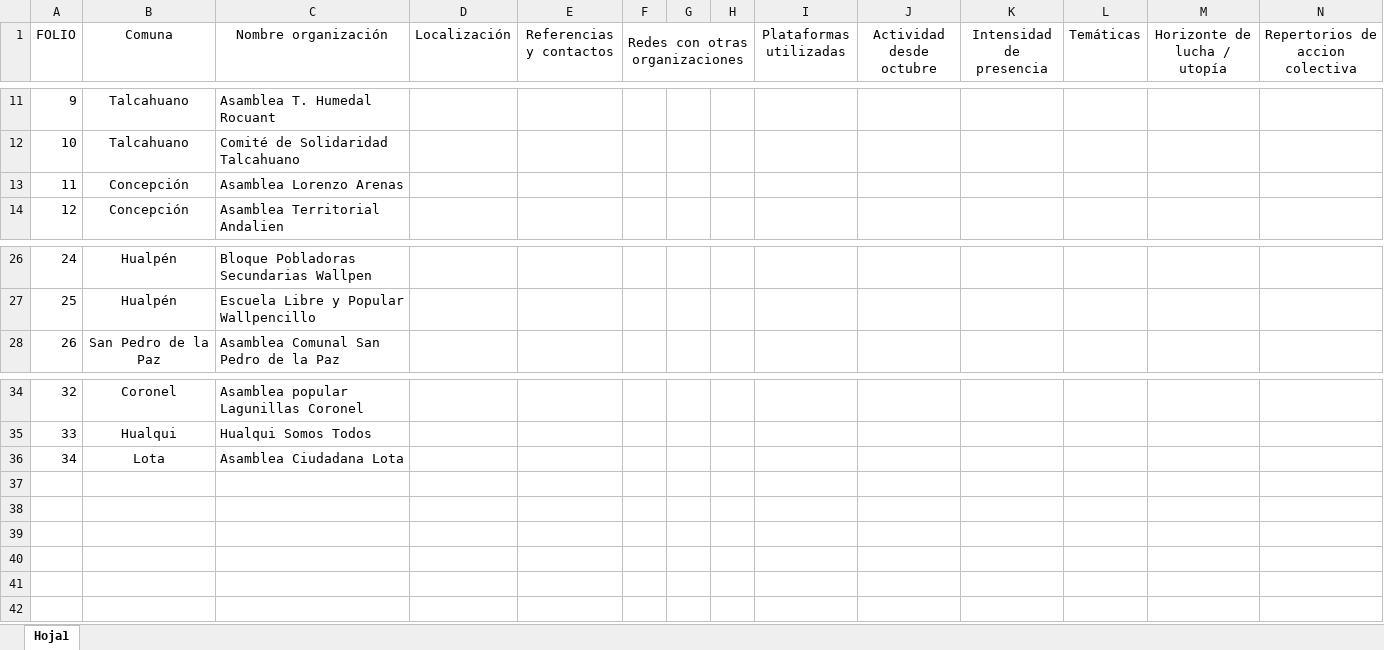
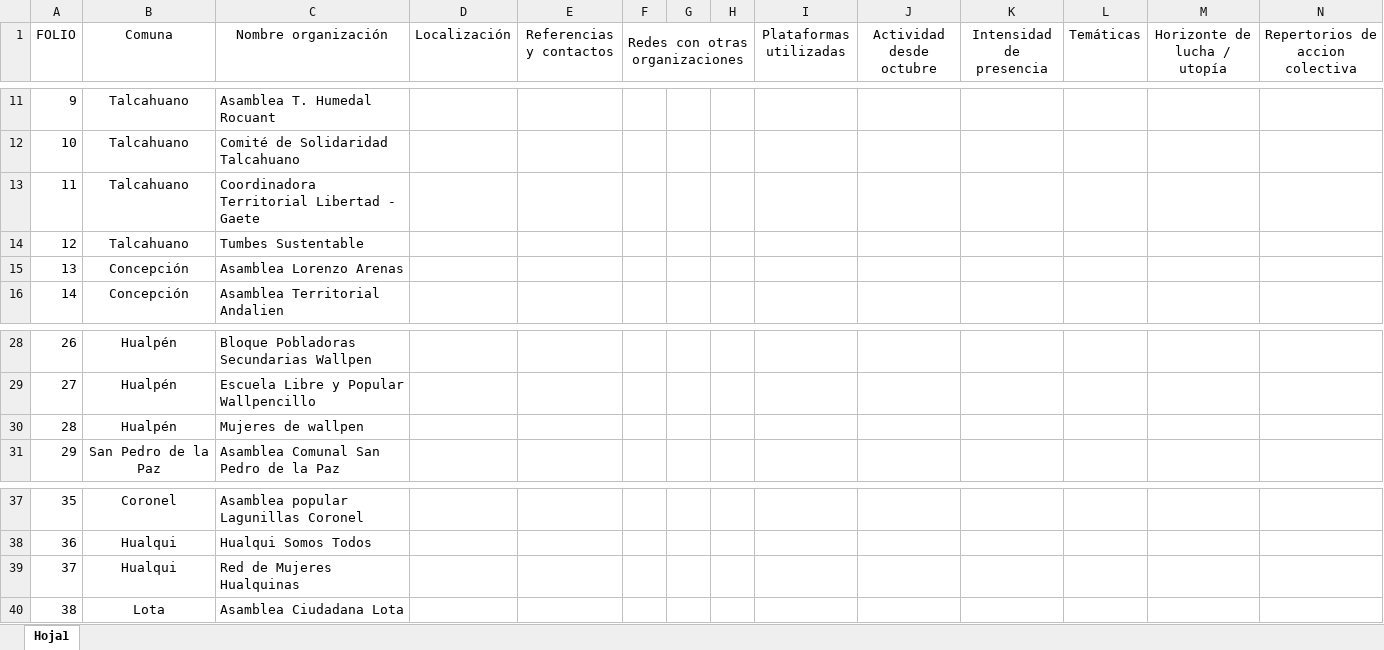
Before and after one commit to benja-emilio/base_conce, an Excel workbook: BBDD Gran Concepcion.xlsx, sheet Hoja1, drawn as a sheet; only a part is shown, gaps mark what is left out; values as stored, in another font and other column widths than the file's, no borders; addresses are those after the commit; rows hold the shown columns only; the diff names each change by its address in the sheet, - before the commit and + after, or states it on an @@ line.

Commit message:
edición excel

```diff
--- a/BBDD Gran Concepcion.xlsx (sheet Hoja1)
+++ b/BBDD Gran Concepcion.xlsx (sheet Hoja1)
+row 13: 11 | Talcahuano | Coordinadora Territorial Libertad - Gaete
+row 14: 12 | Talcahuano | Tumbes Sustentable
@@ column A (FOLIO) renumbered from row 15 down @@
+row 30: 28 | Hualpén | Mujeres de wallpen
+row 39: 37 | Hualqui | Red de Mujeres Hualquinas
```
